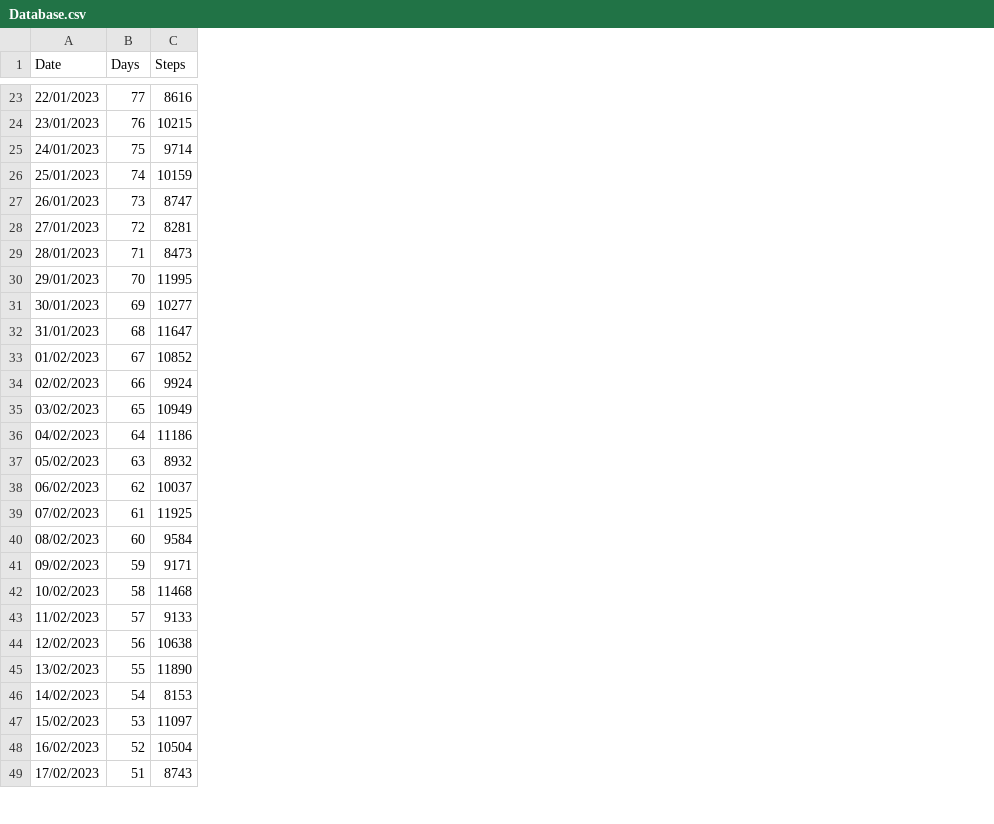
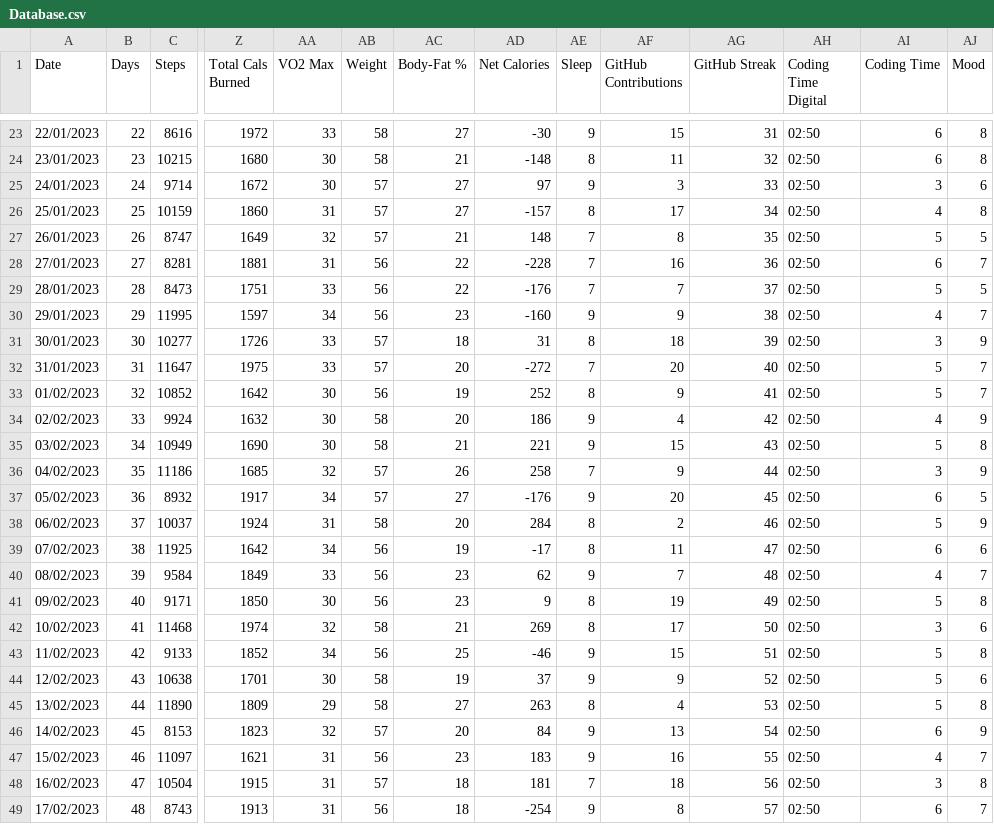
Before and after one commit to gabriella-martin/Interactive-Dashboard, a CSV file: Database.csv, drawn as a sheet; only a part is shown, gaps mark what is left out; the diff covers the shown part only; the diff names each change by its address in the sheet, - before the commit and + after, or states it on an @@ line.

```diff
--- a/Database.csv
+++ b/Database.csv
+column Z (Total Cals Burned), rows 23-49: 1972 | 1680 | 1672 | 1860 | 1649 | 1881 | 1751 | 1597 | 1726 | 1975 | 1642 | 1632 | 1690 | 1685 | 1917 | 1924 | 1642 | 1849 | 1850 | 1974 | 1852 | 1701 | 1809 | 1823 | 1621 | 1915 | 1913
+column AA (VO2 Max), rows 23-49: 33 | 30 | 30 | 31 | 32 | 31 | 33 | 34 | 33 | 33 | 30 | 30 | 30 | 32 | 34 | 31 | 34 | 33 | 30 | 32 | 34 | 30 | 29 | 32 | 31 | 31 | 31
+column AB (Weight), rows 23-49: 58 | 58 | 57 | 57 | 57 | 56 | 56 | 56 | 57 | 57 | 56 | 58 | 58 | 57 | 57 | 58 | 56 | 56 | 56 | 58 | 56 | 58 | 58 | 57 | 56 | 57 | 56
+column AC (Body-Fat %), rows 23-49: 27 | 21 | 27 | 27 | 21 | 22 | 22 | 23 | 18 | 20 | 19 | 20 | 21 | 26 | 27 | 20 | 19 | 23 | 23 | 21 | 25 | 19 | 27 | 20 | 23 | 18 | 18
+column AD (Net Calories), rows 23-49: -30 | -148 | 97 | -157 | 148 | -228 | -176 | -160 | 31 | -272 | 252 | 186 | 221 | 258 | -176 | 284 | -17 | 62 | 9 | 269 | -46 | 37 | 263 | 84 | 183 | 181 | -254
+column AE (Sleep), rows 23-49: 9 | 8 | 9 | 8 | 7 | 7 | 7 | 9 | 8 | 7 | 8 | 9 | 9 | 7 | 9 | 8 | 8 | 9 | 8 | 8 | 9 | 9 | 8 | 9 | 9 | 7 | 9
+column AF (GitHub Contributions), rows 23-49: 15 | 11 | 3 | 17 | 8 | 16 | 7 | 9 | 18 | 20 | 9 | 4 | 15 | 9 | 20 | 2 | 11 | 7 | 19 | 17 | 15 | 9 | 4 | 13 | 16 | 18 | 8
+column AG (GitHub Streak), rows 23-49: 31 | 32 | 33 | 34 | 35 | 36 | 37 | 38 | 39 | 40 | 41 | 42 | 43 | 44 | 45 | 46 | 47 | 48 | 49 | 50 | 51 | 52 | 53 | 54 | 55 | 56 | 57
+column AH (Coding Time Digital), rows 23-49: all 02:50
+column AI (Coding Time), rows 23-49: 6 | 6 | 3 | 4 | 5 | 6 | 5 | 4 | 3 | 5 | 5 | 4 | 5 | 3 | 6 | 5 | 6 | 4 | 5 | 3 | 5 | 5 | 5 | 6 | 4 | 3 | 6
+column AJ (Mood), rows 23-49: 8 | 8 | 6 | 8 | 5 | 7 | 5 | 7 | 9 | 7 | 7 | 9 | 8 | 9 | 5 | 9 | 6 | 7 | 8 | 6 | 8 | 6 | 8 | 9 | 7 | 8 | 7
-B23 (Days): 77
+B23 (Days): 22
-B24 (Days): 76
+B24 (Days): 23
-B25 (Days): 75
+B25 (Days): 24
-B26 (Days): 74
+B26 (Days): 25
-B27 (Days): 73
+B27 (Days): 26
-B28 (Days): 72
+B28 (Days): 27
-B29 (Days): 71
+B29 (Days): 28
-B30 (Days): 70
+B30 (Days): 29
-B31 (Days): 69
+B31 (Days): 30
-B32 (Days): 68
+B32 (Days): 31
-B33 (Days): 67
+B33 (Days): 32
-B34 (Days): 66
+B34 (Days): 33
-B35 (Days): 65
+B35 (Days): 34
-B36 (Days): 64
+B36 (Days): 35
-B37 (Days): 63
+B37 (Days): 36
-B38 (Days): 62
+B38 (Days): 37
-B39 (Days): 61
+B39 (Days): 38
-B40 (Days): 60
+B40 (Days): 39
-B41 (Days): 59
+B41 (Days): 40
-B42 (Days): 58
+B42 (Days): 41
-B43 (Days): 57
+B43 (Days): 42
-B44 (Days): 56
+B44 (Days): 43
-B45 (Days): 55
+B45 (Days): 44
-B46 (Days): 54
+B46 (Days): 45
-B47 (Days): 53
+B47 (Days): 46
-B48 (Days): 52
+B48 (Days): 47
-B49 (Days): 51
+B49 (Days): 48
```
Also changed, not shown: 71 edited cells elsewhere in this file, 15 other files.
